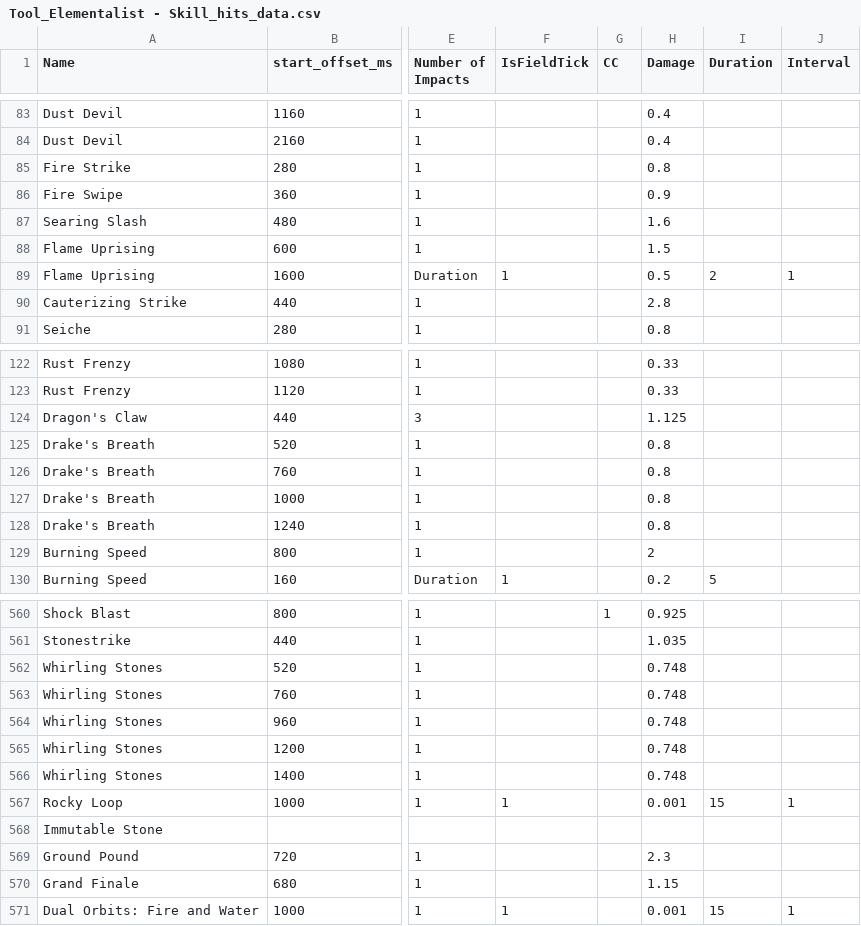
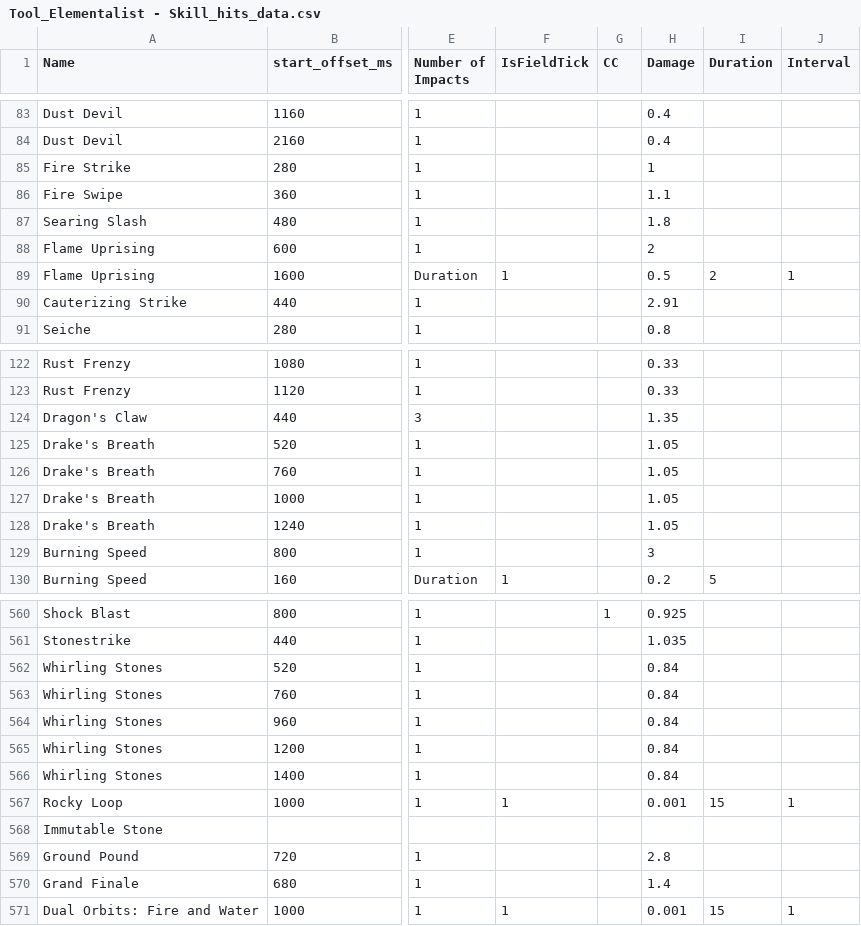
Before and after one commit to SnappyJoeGW2/Elementalist-Simulator, a CSV file: csv input/Tool_Elementalist - Skill_hits_data.csv, drawn as a sheet; only a part is shown, gaps mark what is left out; the diff covers the shown part only; the diff names each change by its address in the sheet, - before the commit and + after, or states it on an @@ line.

```diff
--- a/csv input/Tool_Elementalist - Skill_hits_data.csv
+++ b/csv input/Tool_Elementalist - Skill_hits_data.csv
-H85 (Damage): 0.8
+H85 (Damage): 1
-H86 (Damage): 0.9
+H86 (Damage): 1.1
-H87 (Damage): 1.6
+H87 (Damage): 1.8
-H88 (Damage): 1.5
+H88 (Damage): 2
-H90 (Damage): 2.8
+H90 (Damage): 2.91
-H124 (Damage): 1.125
+H124 (Damage): 1.35
-H125:H128 (Damage): 0.8
+H125:H128 (Damage): 1.05
-H129 (Damage): 2
+H129 (Damage): 3
-H562:H566 (Damage): 0.748
+H562:H566 (Damage): 0.84
-H569 (Damage): 2.3
+H569 (Damage): 2.8
-H570 (Damage): 1.15
+H570 (Damage): 1.4
```
Also changed, not shown: 29 edited cells elsewhere in this file, csv input/Tool_Elementalist - Skills_data.csv, 14 other files.
